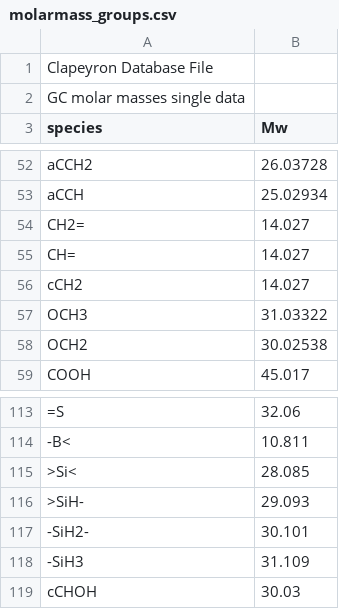
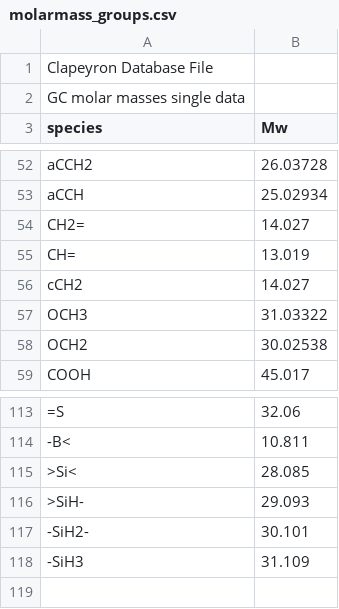
Before and after one commit to Caitlin-Breytenbach/Clapeyron.jl, a CSV file: database/properties/molarmass_groups.csv, drawn as a sheet; only a part is shown, gaps mark what is left out; the diff names each change by its address in the sheet, - before the commit and + after, or states it on an @@ line.

```diff
--- a/database/properties/molarmass_groups.csv
+++ b/database/properties/molarmass_groups.csv
-B55 (Mw): 14.027
+B55 (Mw): 13.019
-row 119: cCHOH | 30.03
```
Also changed, not shown: database/SAFT/SAFTgammaMie/SAFTgammaMie_like.csv, database/SAFT/SAFTgammaMie/SAFTgammaMie_unlike.csv.
